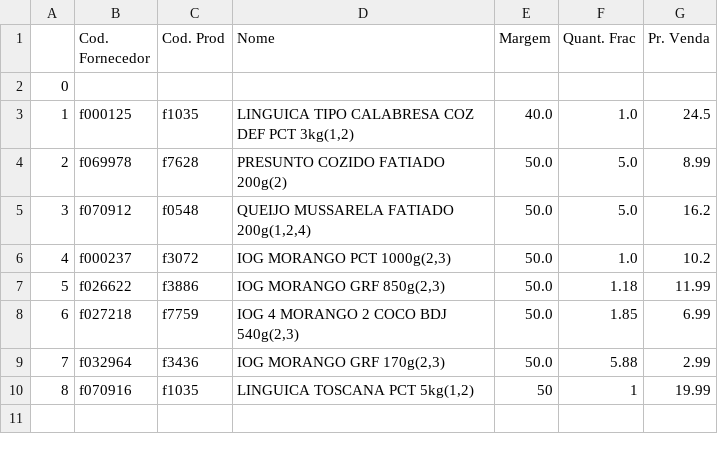
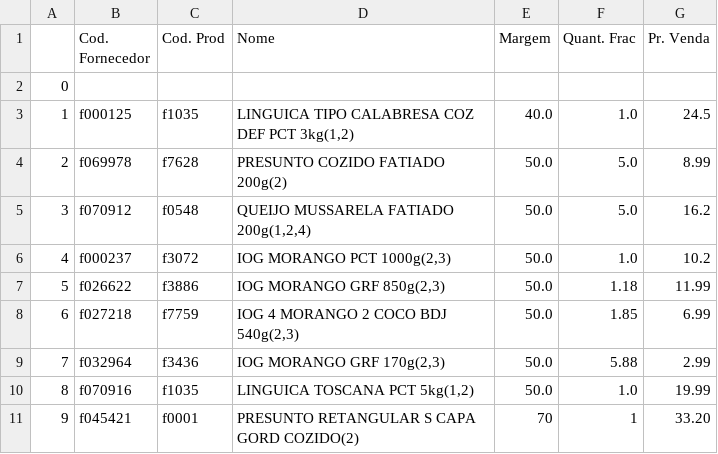
Before and after one commit to I3run01/PY-Auto-Preco-V2, a CSV file: Frimesa BD.csv, drawn as a sheet.

```diff
--- a/Frimesa BD.csv
+++ b/Frimesa BD.csv
@@ -9,2 +9,3 @@
 7,f032964,f3436,"IOG MORANGO GRF 170g(2,3)",50.0,5.88,2.99
-8,f070916,f1035,"LINGUICA TOSCANA PCT 5kg(1,2)",50,1,19.99
+8,f070916,f1035,"LINGUICA TOSCANA PCT 5kg(1,2)",50.0,1.0,19.99
+9,f045421,f0001,PRESUNTO RETANGULAR S CAPA GORD COZIDO(2),70,1,33.20
```
Also changed, not shown: 2 other files.
